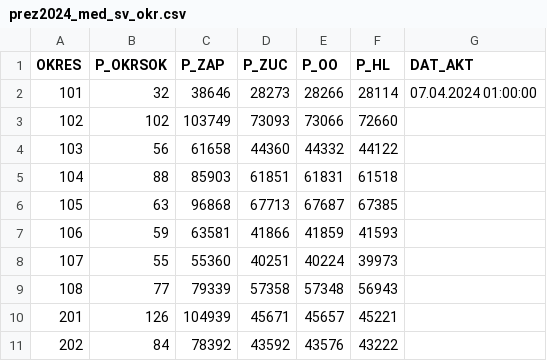
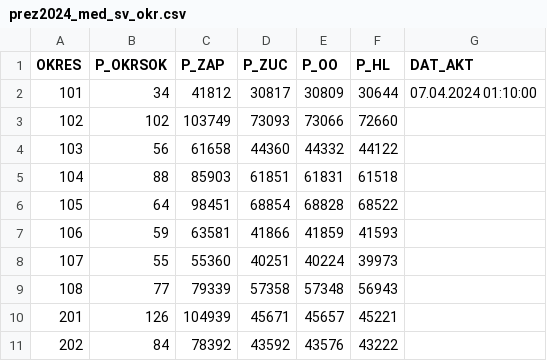
Before and after one commit to michalskop/real-time-predictions-sk-2024, a CSV file: round2/download/downloaded/prez2024_med_sv_okr.csv, drawn as a sheet; only a part is shown.

```diff
--- a/round2/download/downloaded/prez2024_med_sv_okr.csv
+++ b/round2/download/downloaded/prez2024_med_sv_okr.csv
@@ -1,3 +1,3 @@
 OKRES|P_OKRSOK|P_ZAP|P_ZUC|P_OO|P_HL|DAT_AKT
-101|32|38646|28273|28266|28114|07.04.2024 01:00:00
+101|34|41812|30817|30809|30644|07.04.2024 01:10:00
 102|102|103749|73093|73066|72660|
@@ -5,3 +5,3 @@ OKRES|P_OKRSOK|P_ZAP|P_ZUC|P_OO|P_HL|DAT_AKT
 104|88|85903|61851|61831|61518|
-105|63|96868|67713|67687|67385|
+105|64|98451|68854|68828|68522|
 106|59|63581|41866|41859|41593|
```
Also changed, not shown: round2/download/downloaded/prez2024_med_kan_okr.csv, round2/extract/data.csv, 8 other files.
